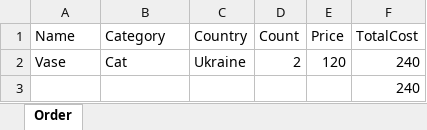
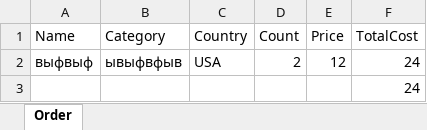
Before and after one commit to UltWolf/WebApplication14, an Excel workbook: WebApplication14/wwwroot/1e70d8b4-de18-48ea-8700-5bf3117e7328.xlsx, sheet Order, drawn as a sheet; values as stored, in another font and other column widths than the file's, no borders; removed rows and columns are numbered as before the commit, all else as after; the diff names each change by its address in the sheet, - before the commit and + after, or states it on an @@ line.

```diff
--- a/WebApplication14/wwwroot/1e70d8b4-de18-48ea-8700-5bf3117e7328.xlsx (sheet Order)
+++ b/WebApplication14/wwwroot/1e70d8b4-de18-48ea-8700-5bf3117e7328.xlsx (sheet Order)
-row 2: Vase | Cat | Ukraine | 2 | 120 | 240
+row 2: выфвыф | ывыфвфыв | USA | 2 | 12 | 24
-F3 (TotalCost): 240
+F3 (TotalCost): 24
```
Also changed, not shown: 1 other file.
